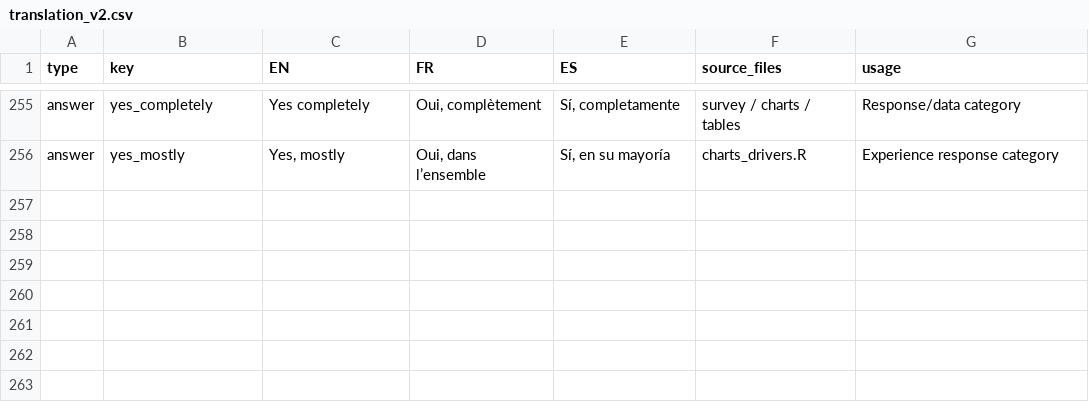
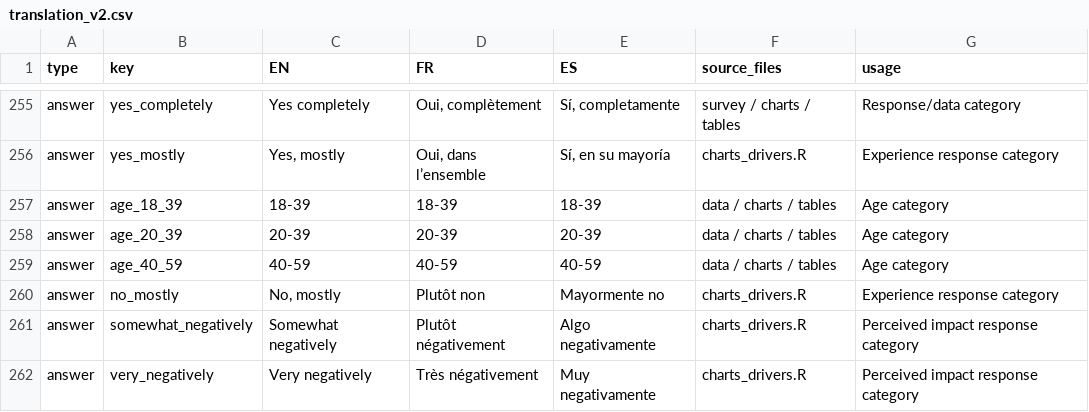
Before and after one commit to CEA-dataportal/trust-index, a CSV file: R/base/translation_v2.csv, drawn as a sheet; only a part is shown, gaps mark what is left out; the diff names each change by its address in the sheet, - before the commit and + after, or states it on an @@ line.

Commit message:
Update translation_v2.csv

```diff
--- a/R/base/translation_v2.csv
+++ b/R/base/translation_v2.csv
+row 257: answer | age_18_39 | 18-39 | 18-39 | 18-39 | data / charts / tables | Age category
+row 258: answer | age_20_39 | 20-39 | 20-39 | 20-39 | data / charts / tables | Age category
+row 259: answer | age_40_59 | 40-59 | 40-59 | 40-59 | data / charts / tables | Age category
+row 260: answer | no_mostly | No, mostly | Plutôt non | Mayormente no | charts_drivers.R | Experience response category
+row 261: answer | somewhat_negatively | Somewhat negatively | Plutôt négativement | Algo negativamente | charts_drivers.R | Perceived impact response category
+row 262: answer | very_negatively | Very negatively | Très négativement | Muy negativamente | charts_drivers.R | Perceived impact response category
```
